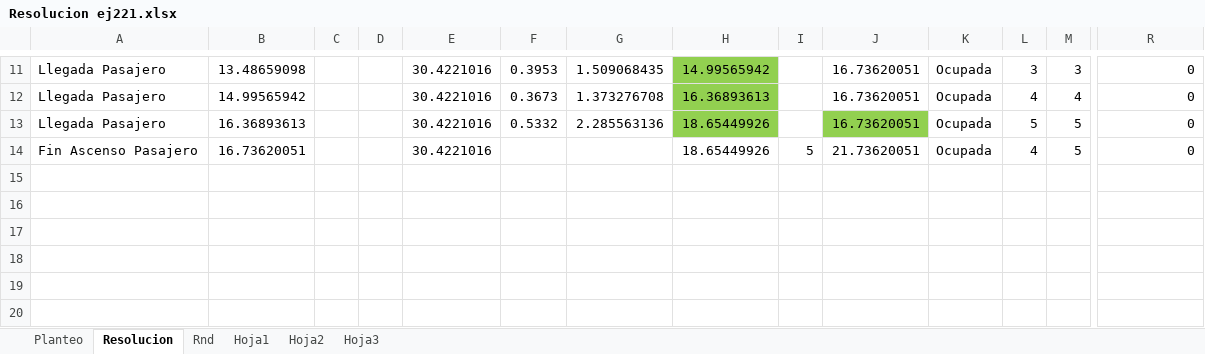
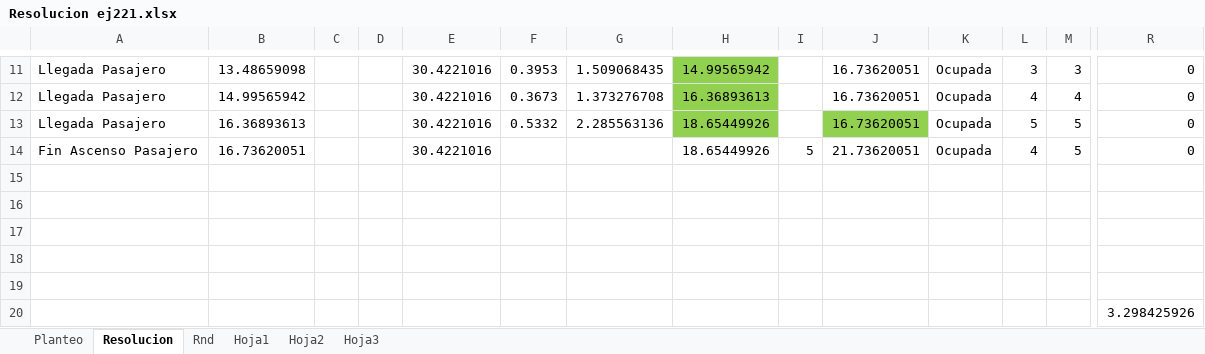
Before and after one commit to SantiagoBonessiAux/SIM_Ejercicio_221, an Excel workbook: Resolucion ej221.xlsx, sheet Resolucion, drawn as a sheet; only a part is shown, gaps mark what is left out; values as stored, in another font and other column widths than the file's, no borders; rows hold the shown columns only; the diff names each change by its address in the sheet, - before the commit and + after, or states it on an @@ line.

```diff
--- a/Resolucion ej221.xlsx (sheet Resolucion)
+++ b/Resolucion ej221.xlsx (sheet Resolucion)
+row 15: (empty)
+row 16: (empty)
+row 17: (empty)
+row 18: (empty)
+row 19: (empty)
+row 20:  |  |  |  |  |  |  |  |  |  |  |  |  | 3.298425926
```
Also changed, not shown: sheet Planteo, 8 other files.
